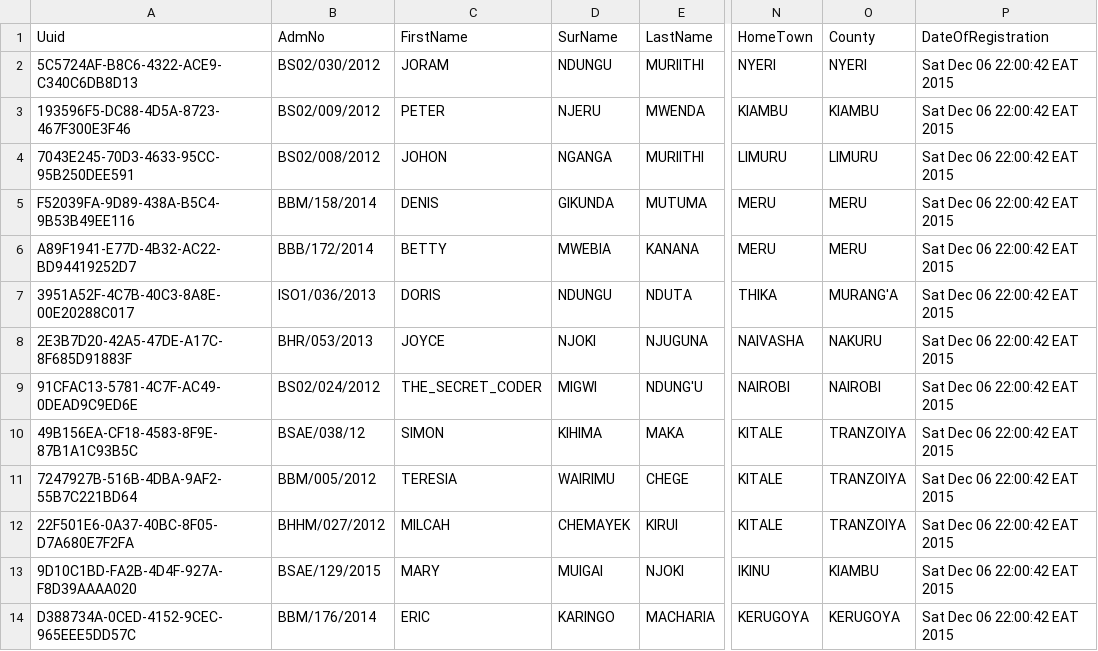
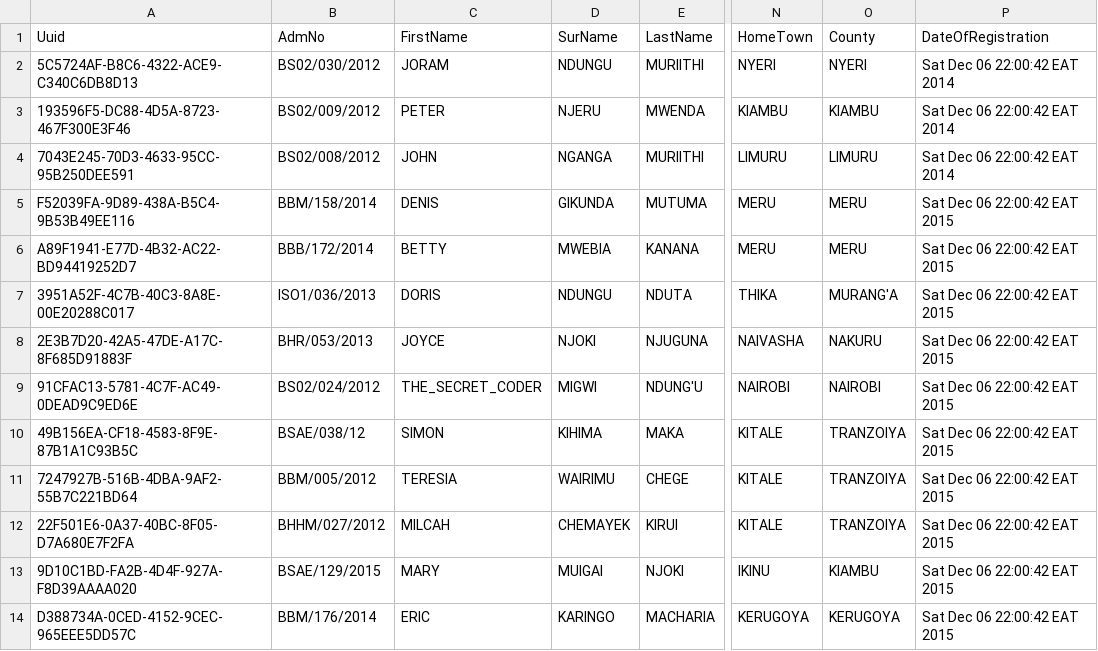
Before and after one commit to msomi22/ChristianUnion, a CSV file: webapp/etc/sql/data/Student.csv, drawn as a sheet; only a part is shown, gaps mark what is left out; the diff names each change by its address in the sheet, - before the commit and + after, or states it on an @@ line.

```diff
--- a/webapp/etc/sql/data/Student.csv
+++ b/webapp/etc/sql/data/Student.csv
-P2:P4 (DateOfRegistration): Sat Dec 06 22:00:42 EAT 2015
+P2:P4 (DateOfRegistration): Sat Dec 06 22:00:42 EAT 2014
-C4 (FirstName): JOHON
+C4 (FirstName): JOHN
```
Also changed, not shown: webapp/etc/sql/data/StudentStatus.csv, 14 other files.
